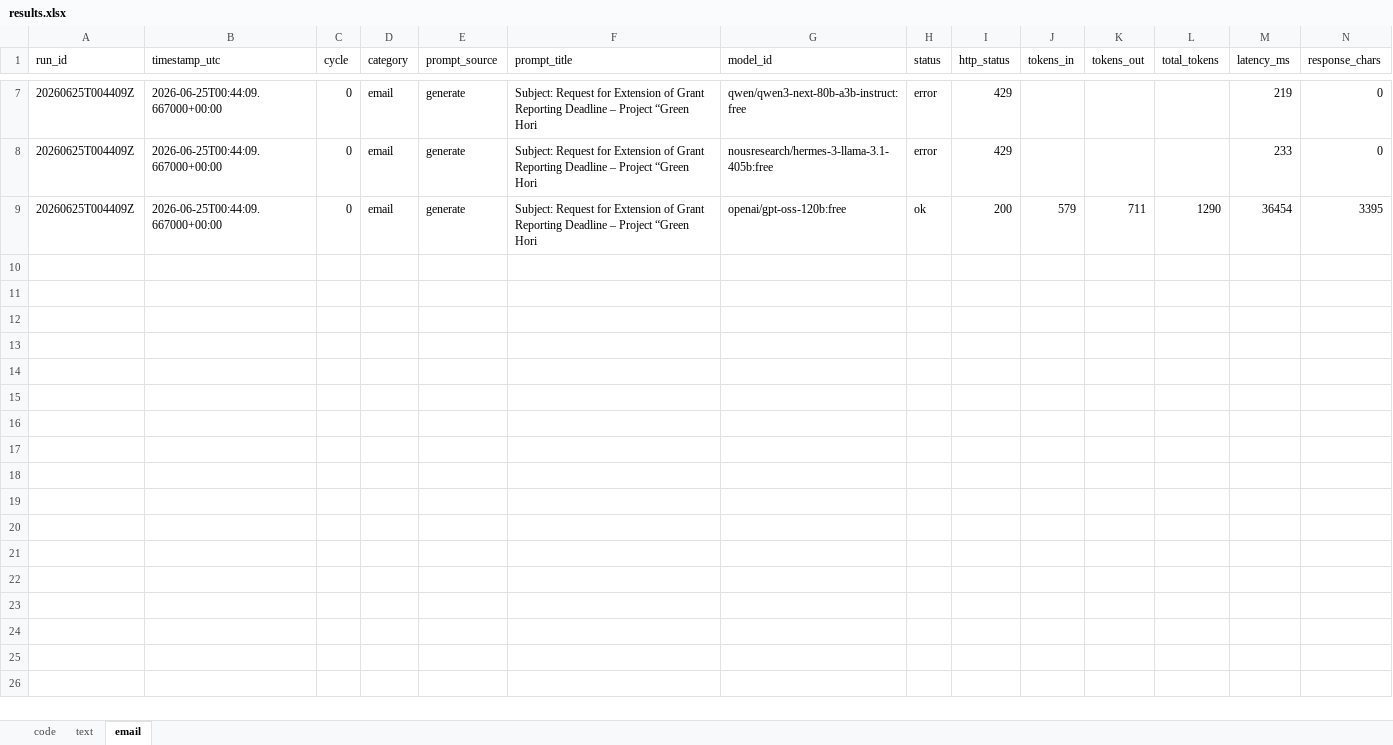
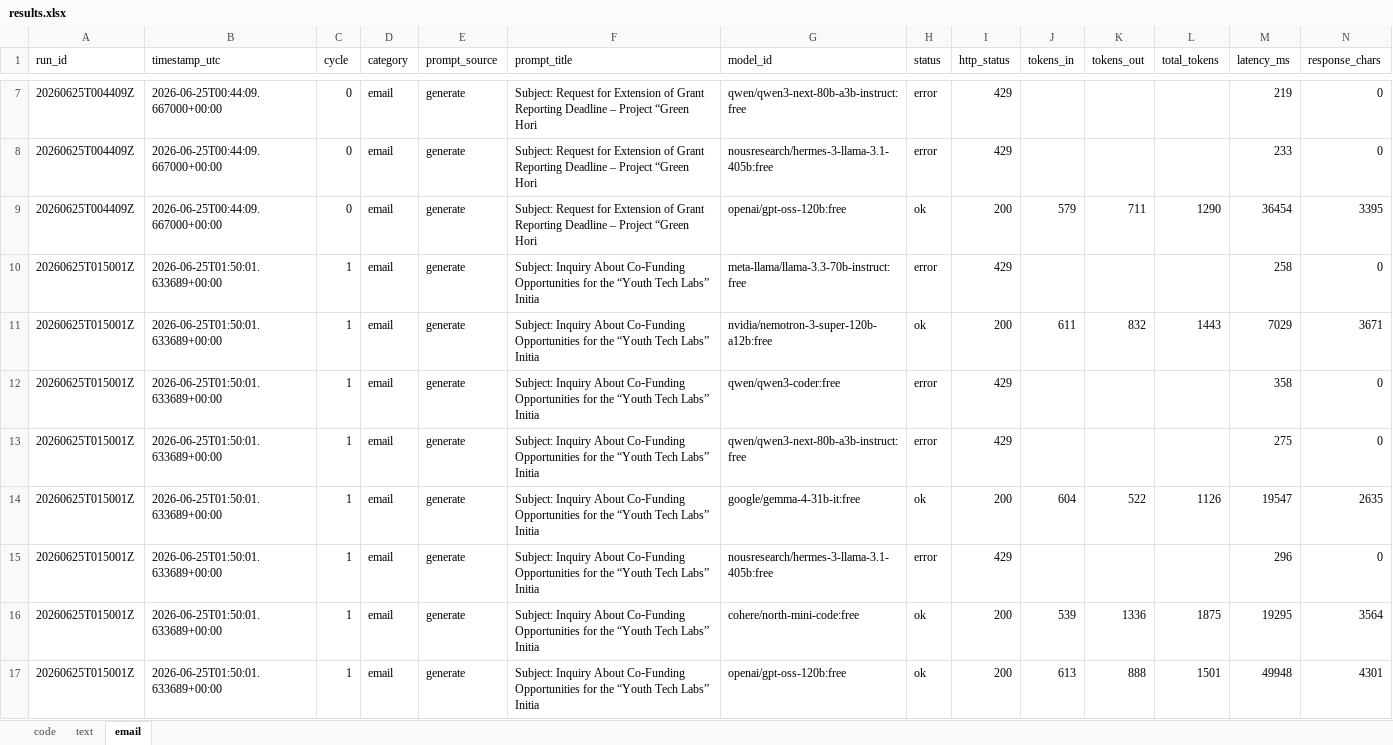
Before and after one commit to upendrasabnis/model-bench, an Excel workbook: results.xlsx, sheet email, drawn as a sheet; only a part is shown, gaps mark what is left out; values as stored, in another font and other column widths than the file's, no borders; rows hold the shown columns only; the diff names each change by its address in the sheet, - before the commit and + after, or states it on an @@ line.

```diff
--- a/results.xlsx (sheet email)
+++ b/results.xlsx (sheet email)
+row 10: 20260625T015001Z | 2026-06-25T01:50:01.633689+00:00 | 1 | email | generate | Subject: Inquiry About Co‑Funding Opportunities for the “Youth Tech Labs” Initia | meta-llama/llama-3.3-70b-instruct:free | error | 429 |  |  |  | 258 | 0
+row 11: 20260625T015001Z | 2026-06-25T01:50:01.633689+00:00 | 1 | email | generate | Subject: Inquiry About Co‑Funding Opportunities for the “Youth Tech Labs” Initia | nvidia/nemotron-3-super-120b-a12b:free | ok | 200 | 611 | 832 | 1443 | 7029 | 3671
+row 12: 20260625T015001Z | 2026-06-25T01:50:01.633689+00:00 | 1 | email | generate | Subject: Inquiry About Co‑Funding Opportunities for the “Youth Tech Labs” Initia | qwen/qwen3-coder:free | error | 429 |  |  |  | 358 | 0
+row 13: 20260625T015001Z | 2026-06-25T01:50:01.633689+00:00 | 1 | email | generate | Subject: Inquiry About Co‑Funding Opportunities for the “Youth Tech Labs” Initia | qwen/qwen3-next-80b-a3b-instruct:free | error | 429 |  |  |  | 275 | 0
+row 14: 20260625T015001Z | 2026-06-25T01:50:01.633689+00:00 | 1 | email | generate | Subject: Inquiry About Co‑Funding Opportunities for the “Youth Tech Labs” Initia | google/gemma-4-31b-it:free | ok | 200 | 604 | 522 | 1126 | 19547 | 2635
+row 15: 20260625T015001Z | 2026-06-25T01:50:01.633689+00:00 | 1 | email | generate | Subject: Inquiry About Co‑Funding Opportunities for the “Youth Tech Labs” Initia | nousresearch/hermes-3-llama-3.1-405b:free | error | 429 |  |  |  | 296 | 0
+row 16: 20260625T015001Z | 2026-06-25T01:50:01.633689+00:00 | 1 | email | generate | Subject: Inquiry About Co‑Funding Opportunities for the “Youth Tech Labs” Initia | cohere/north-mini-code:free | ok | 200 | 539 | 1336 | 1875 | 19295 | 3564
+row 17: 20260625T015001Z | 2026-06-25T01:50:01.633689+00:00 | 1 | email | generate | Subject: Inquiry About Co‑Funding Opportunities for the “Youth Tech Labs” Initia | openai/gpt-oss-120b:free | ok | 200 | 613 | 888 | 1501 | 49948 | 4301
```
Also changed, not shown: sheet text, sheet code, 15 other files.
